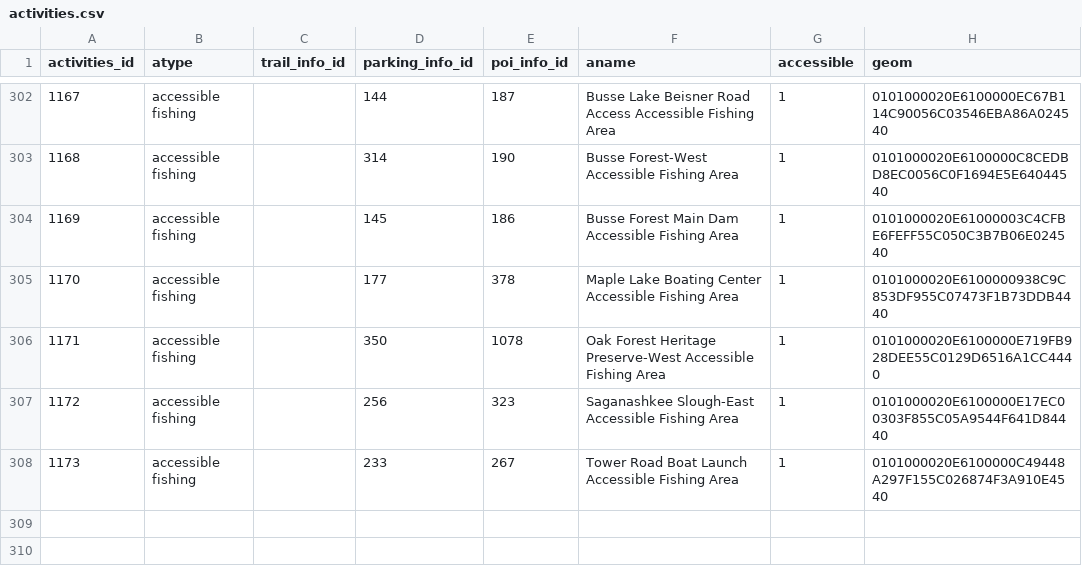
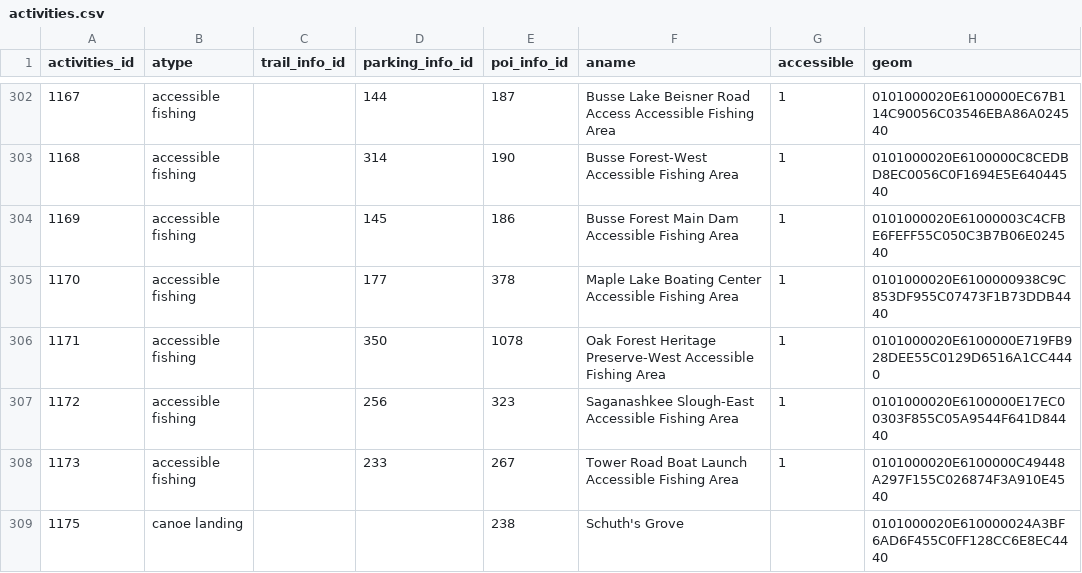
Before and after one commit to fpdcc/webmap_data_updates, a CSV file: map data/activities.csv, drawn as a sheet; only a part is shown, gaps mark what is left out.

```diff
--- a/map data/activities.csv
+++ b/map data/activities.csv
@@ -308 +308,2 @@ activities_id,atype,trail_info_id,parking_info_id,poi_info_id,aname,accessible,g
 1173,accessible fishing,,233,267,Tower Road Boat Launch Accessible Fishing Area,1,0101000020E6100000C49448A297F155C026874F3A910E4540
+1175,canoe landing,,,238,Schuth's Grove,,0101000020E610000024A3BF6AD6F455C0FF128CC6E8EC4440
```
Also changed, not shown: map data/picnicgroves.csv, map data/poi_desc.csv, 4 other files.
